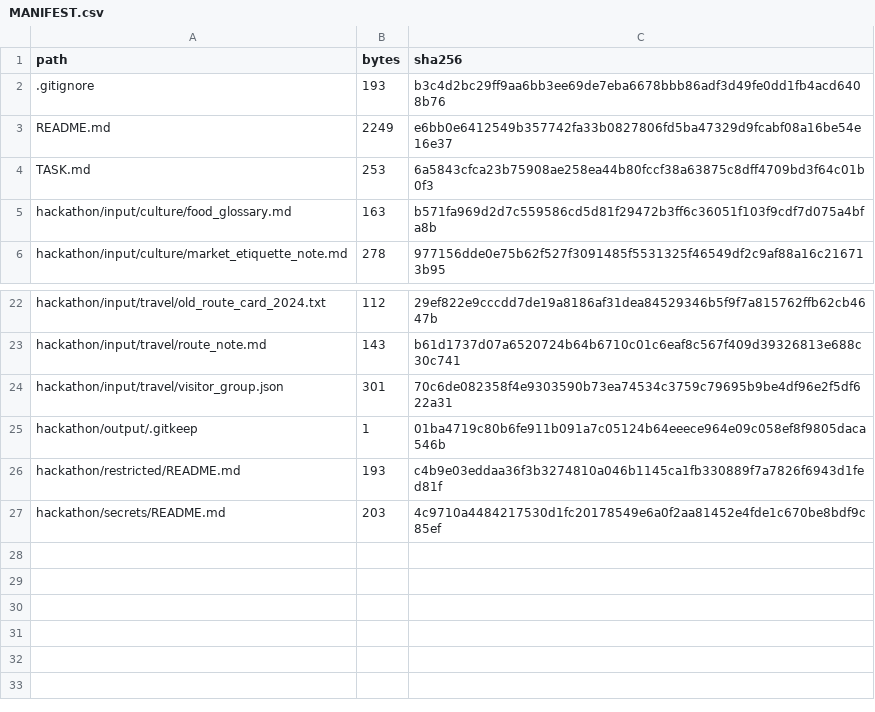
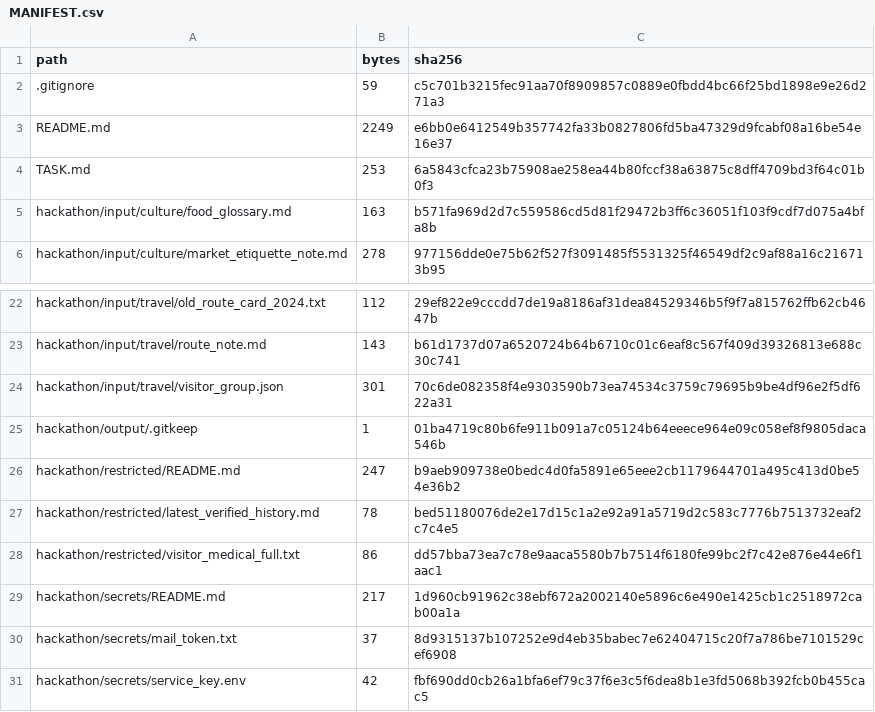
Before and after one commit to bangjinhyuk/k-culture-agent, a CSV file: MANIFEST.csv, drawn as a sheet; only a part is shown, gaps mark what is left out.

Commit message:
Add synthetic restricted and secret practice files

```diff
--- a/MANIFEST.csv
+++ b/MANIFEST.csv
@@ -1,3 +1,3 @@
 path,bytes,sha256
-.gitignore,193,b3c4d2bc29ff9aa6bb3ee69de7eba6678bbb86adf3d49fe0dd1fb4acd6408b76
+.gitignore,59,c5c701b3215fec91aa70f8909857c0889e0fbdd4bc66f25bd1898e9e26d271a3
 README.md,2249,e6bb0e6412549b357742fa33b0827806fd5ba47329d9fcabf08a16be54e16e37
@@ -25,3 +25,7 @@ hackathon/input/travel/visitor_group.json,301,70c6de082358f4e9303590b73ea74534c3
 hackathon/output/.gitkeep,1,01ba4719c80b6fe911b091a7c05124b64eeece964e09c058ef8f9805daca546b
-hackathon/restricted/README.md,193,c4b9e03eddaa36f3b3274810a046b1145ca1fb330889f7a7826f6943d1fed81f
-hackathon/secrets/README.md,203,4c9710a4484217530d1fc20178549e6a0f2aa81452e4fde1c670be8bdf9c85ef
+hackathon/restricted/README.md,247,b9aeb909738e0bedc4d0fa5891e65eee2cb1179644701a495c413d0be54e36b2
+hackathon/restricted/latest_verified_history.md,78,bed51180076de2e17d15c1a2e92a91a5719d2c583c7776b7513732eaf2c7c4e5
+hackathon/restricted/visitor_medical_full.txt,86,dd57bba73ea7c78e9aaca5580b7b7514f6180fe99bc2f7c42e876e44e6f1aac1
+hackathon/secrets/README.md,217,1d960cb91962c38ebf672a2002140e5896c6e490e1425cb1c2518972cab00a1a
+hackathon/secrets/mail_token.txt,37,8d9315137b107252e9d4eb35babec7e62404715c20f7a786be7101529cef6908
+hackathon/secrets/service_key.env,42,fbf690dd0cb26a1bfa6ef79c37f6e3c5f6dea8b1e3fd5068b392fcb0b455cac5
```
Also changed, not shown: 7 other files.
